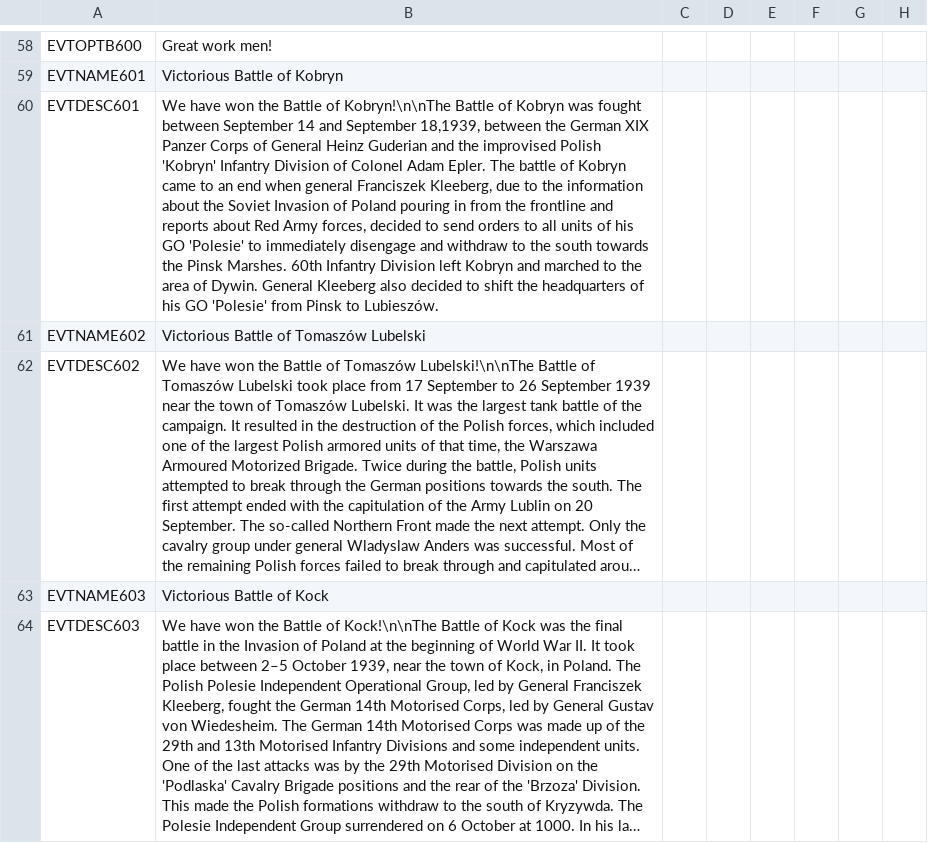
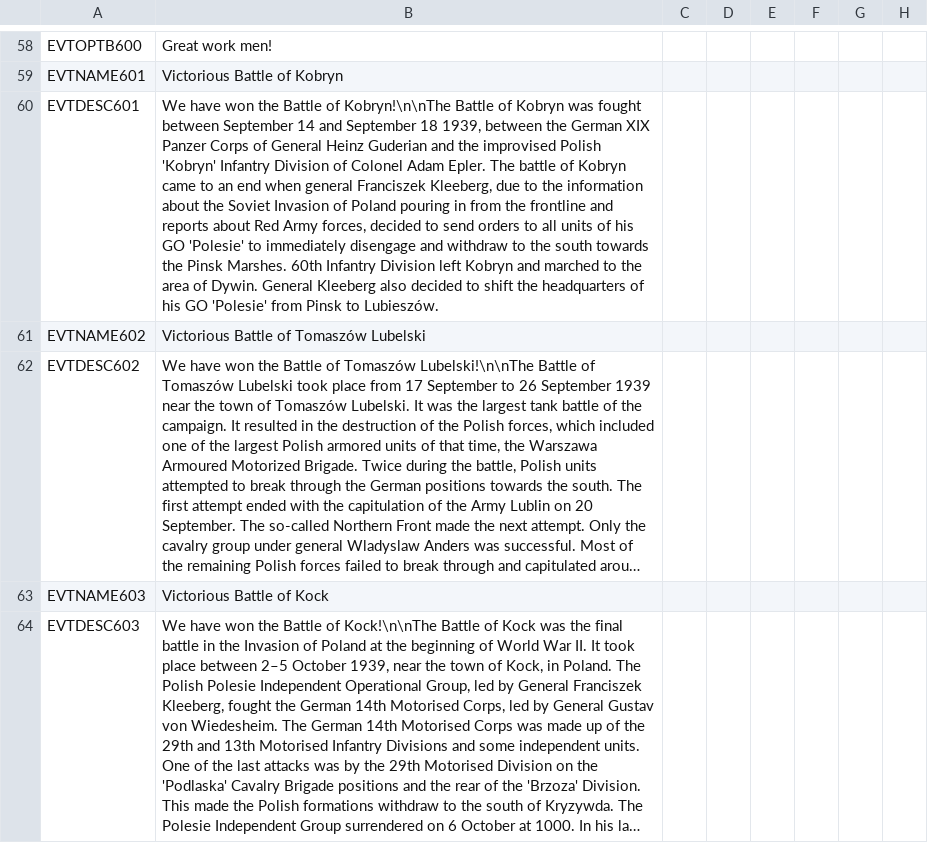
Before and after one commit to oumajgad/BlackICE, a CSV file: localisation/SemperFi.csv, drawn as a sheet; only a part is shown, gaps mark what is left out; long unchanged cells end in …; the diff covers the shown part only; the diff names each change by its address in the sheet, - before the commit and + after, or states it on an @@ line.

```diff
--- a/localisation/SemperFi.csv
+++ b/localisation/SemperFi.csv
-B60: …and September 18,1939, between the…
+B60: …and September 18 1939, between the…
```
Also changed, not shown: 4 edited cells elsewhere in this file, localisation/events.csv, 5 other files.
